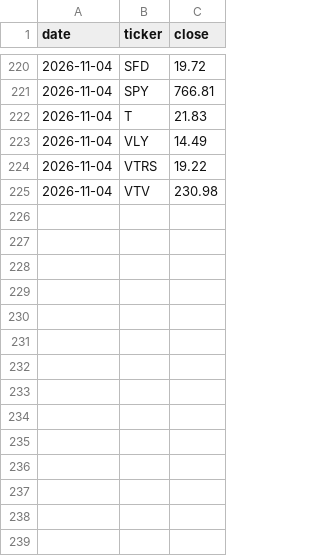
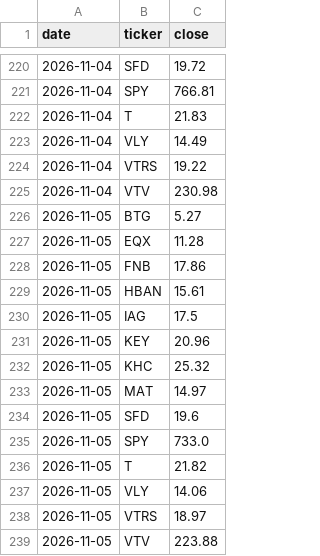
Before and after one commit to craigwmc2/Default, a CSV file: prices/prices.csv, drawn as a sheet; only a part is shown, gaps mark what is left out.

Commit message:
Update prices

```diff
--- a/prices/prices.csv
+++ b/prices/prices.csv
@@ -225 +225,15 @@ date,ticker,close
 2026-11-04,VTV,230.98
+2026-11-05,BTG,5.27
+2026-11-05,EQX,11.28
+2026-11-05,FNB,17.86
+2026-11-05,HBAN,15.61
+2026-11-05,IAG,17.5
+2026-11-05,KEY,20.96
+2026-11-05,KHC,25.32
+2026-11-05,MAT,14.97
+2026-11-05,SFD,19.6
+2026-11-05,SPY,733.0
+2026-11-05,T,21.82
+2026-11-05,VLY,14.06
+2026-11-05,VTRS,18.97
+2026-11-05,VTV,223.88
```
